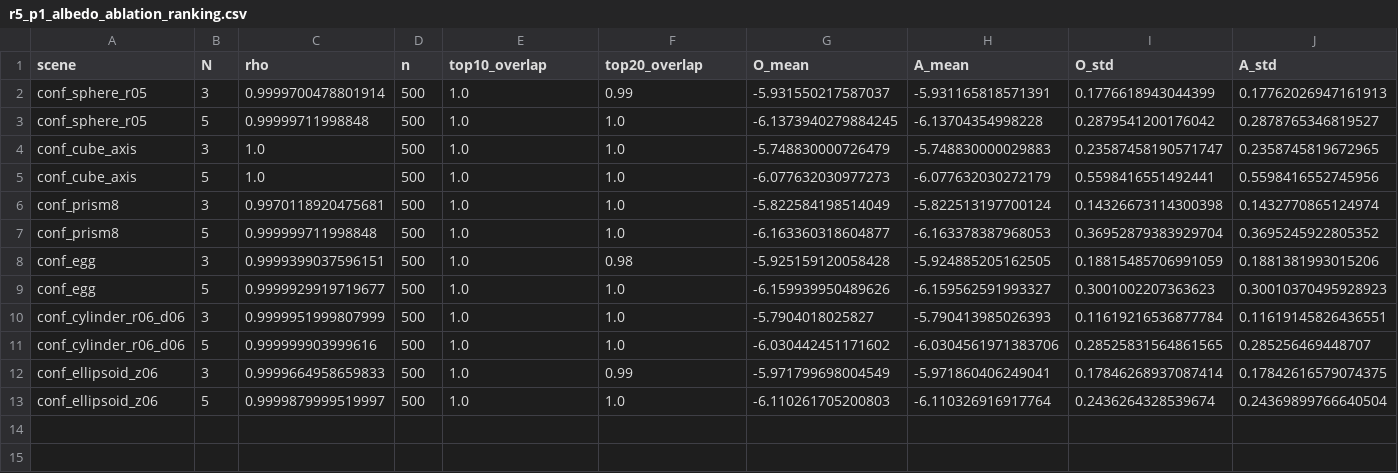
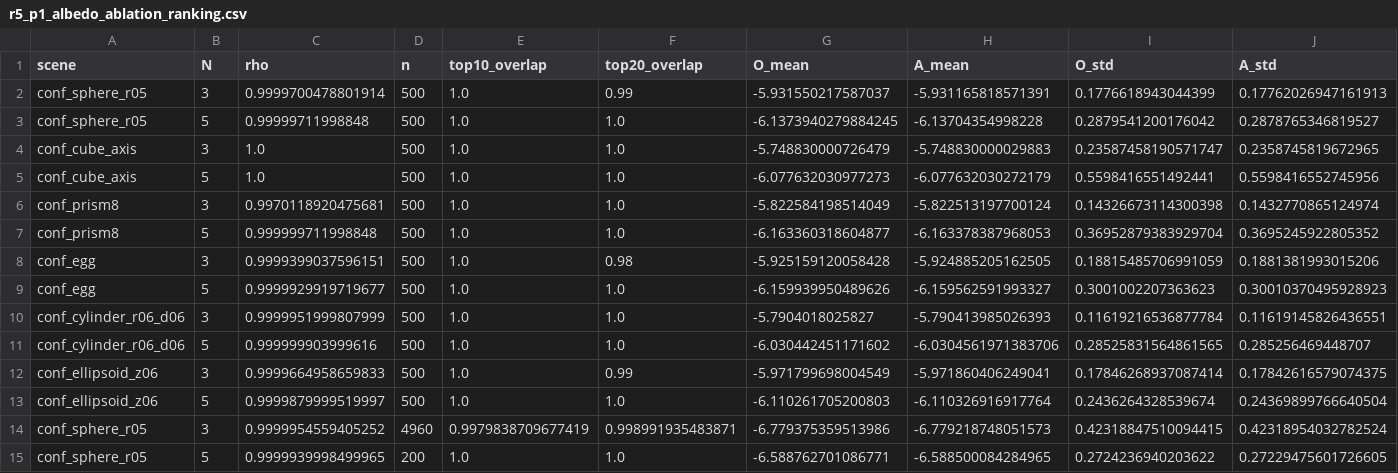
Before and after one commit to dddsx3/Multi-Illumination-Inverse-Rendering, a CSV file: r5/r5_p1_albedo_ablation_ranking.csv, drawn as a sheet; only a part is shown; rows hold the shown columns only; the diff names each change by its address in the sheet, - before the commit and + after, or states it on an @@ line.

Commit message:
feat(r5): P0 修复实测 + P1-A 1-scene @ P=500 本机 PASS-A
P0 修复方案: C 盘 24GB 单一页面文件 (不用 D 盘, 避开未生效坑)
- 修复前 commit 限额 27.4GB, 剩余 3.9GB (多次 OOM)
- 修复后 commit 限额 39.2GB, 剩余 2.8GB (稳定)
- 限额增加让 Windows 不再为系统保留锁定 4GB, 突发分配不再撞墙

P1-A 1-scene 本机实测 (2026-09-02):
- conf_sphere_r05 N=3 @ P=500: rho=0.99997, top10=1.000, top20=0.99
- conf_sphere_r05 N=5 @ P=500: rho=1.00000, top10=1.000, top20=1.00
- 12-cell Gate verdict: PASS-A

诊断报告 v2 勘误 (LOCAL_MACHINE_DIAGNOSIS.md):
- 删掉 D 盘未生效假说, 改为 C 盘单一方案
- 加 1.2 P0 修复后实测表 (含 solver 0.57s/run 实测)
- 加 §7 跟进清单 (P1-A full 待跑, P1-C 待跑, P2 待跑)
- 加 §6 本机可跑任务表 (全部 0 元)

```diff
--- a/r5/r5_p1_albedo_ablation_ranking.csv
+++ b/r5/r5_p1_albedo_ablation_ranking.csv
+row 14: conf_sphere_r05 | 3 | 0.9999954559405252 | 4960 | 0.9979838709677419 | 0.998991935483871 | -6.779375359513986 | -6.779218748051573 | 0.42318847510094415 | 0.42318954032782524
+row 15: conf_sphere_r05 | 5 | 0.9999939998499965 | 200 | 1.0 | 1.0 | -6.588762701086771 | -6.588500084284965 | 0.2724236940203622 | 0.27229475601726605
```
Also changed, not shown: 4 other files.
